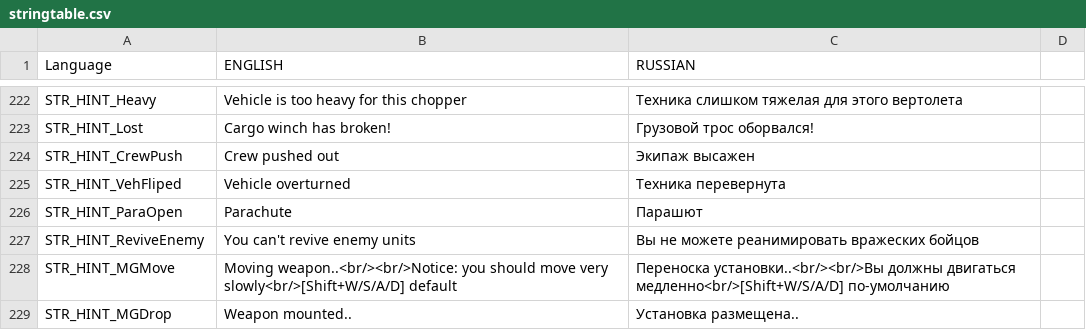
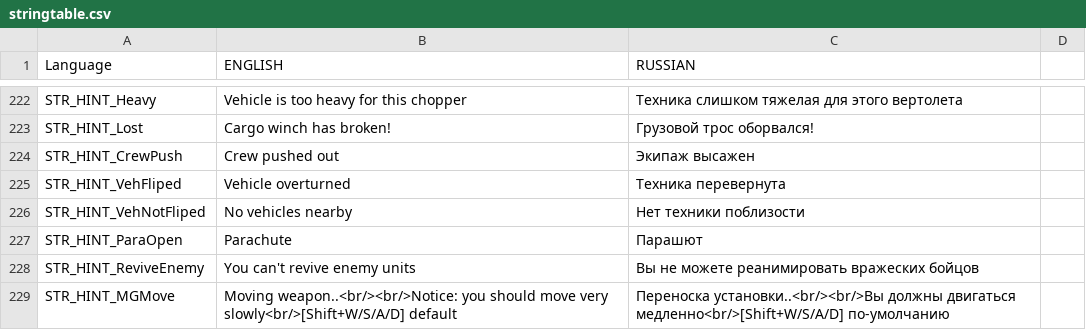
Before and after one commit to hia3/FT-2, a CSV file: stringtable.csv, drawn as a sheet; only a part is shown, gaps mark what is left out; the shorter side is filled out with more unchanged rows; the diff names each change by its address in the sheet, - before the commit and + after, or states it on an @@ line.

Commit message:
script error message when no vehicles to overturn

```diff
--- a/stringtable.csv
+++ b/stringtable.csv
+row 226: STR_HINT_VehNotFliped | No vehicles nearby | Нет техники поблизости
```
Also changed, not shown: 1 other file.
